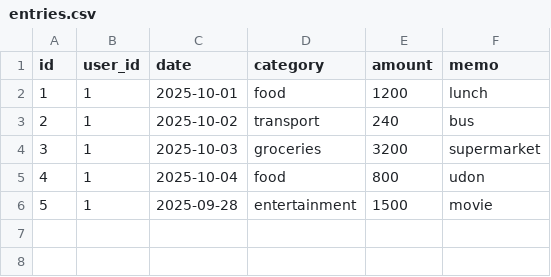
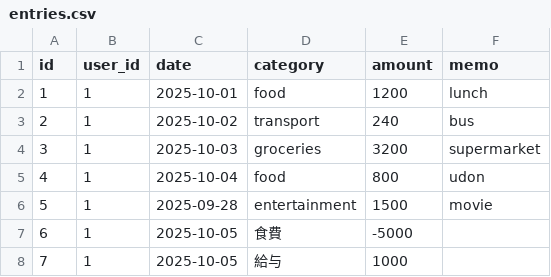
Before and after one commit to Bioinformatics-And-Bioengineering/hackathon2025_10_backend, a CSV file: data/entries.csv, drawn as a sheet.

```diff
--- a/data/entries.csv
+++ b/data/entries.csv
@@ -6 +6,3 @@ id,user_id,date,category,amount,memo
 5,1,2025-09-28,entertainment,1500,movie
+6,1,2025-10-05,食費,-5000,
+7,1,2025-10-05,給与,1000,
```
Also changed, not shown: 2 other files.
